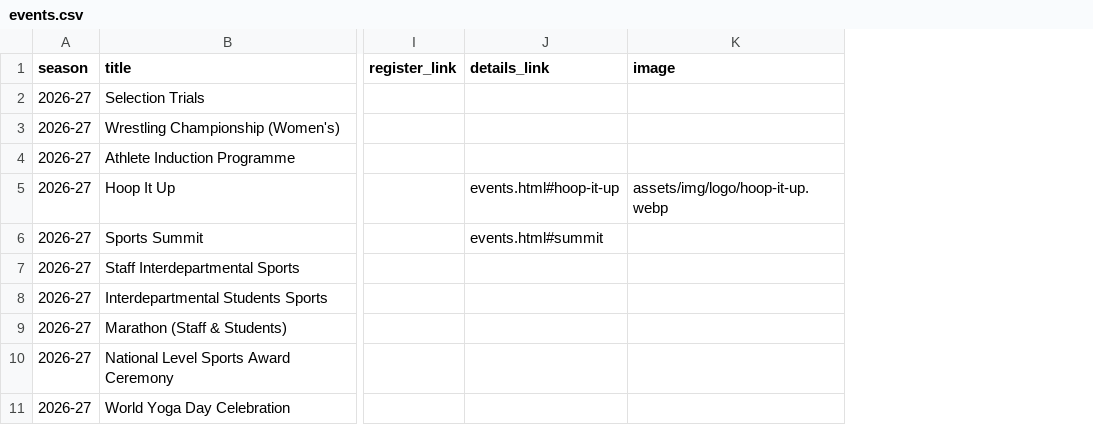
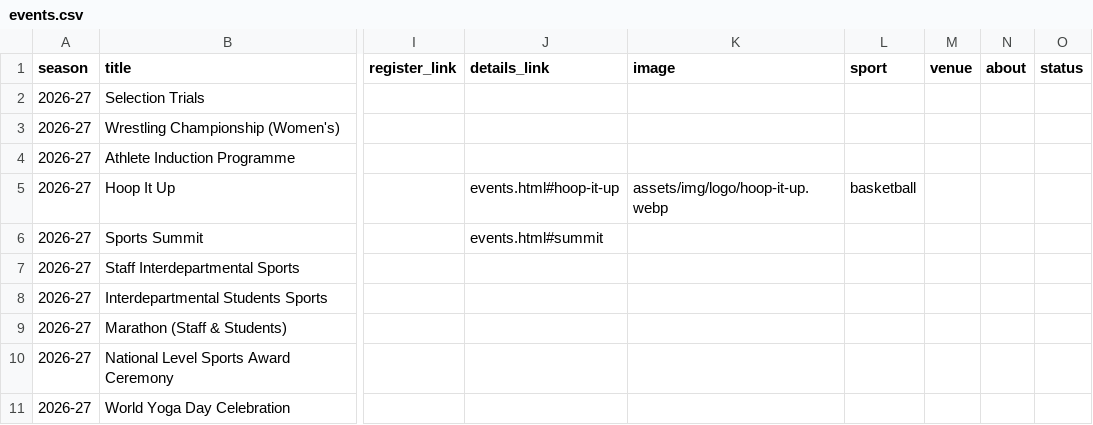
Before and after one commit to bhavikachaudhari8983-lab/mitwpu-sports-website, a CSV file: content/events.csv, drawn as a sheet; only a part is shown, gaps mark what is left out; the diff names each change by its address in the sheet, - before the commit and + after, or states it on an @@ line.

Commit message:
Department website: new pages, detail pages, search, status-driven content tables
- New pages: achievements (filter by sport/year/level + search), teams & coaches, facilities, news (filter + search), gallery (filters + lightbox), site search
- One page per sport (sport.html?s=) and per event (event.html?e=), built from the tables
- New tables: sports, people, achievements, facilities, teams, gallery; every table has a status column (draft/published/archived)
- Home: hall of fame, facilities, teams and gallery sections (empty ones stay hidden)
- About: responsibilities, objectives, verified history timeline, people from the table
- Events: Upcoming / Happening now / Completed filter; titles link to event pages
- Dropdown menu (hover, click, keyboard; flat on phones), search link, footer links
- Unconfirmed information is shown as 'Awaiting confirmation', never invented
- sitemap.xml, robots.txt, canonical links; fixed build step that deleted achievements.html

```diff
--- a/content/events.csv
+++ b/content/events.csv
+column L (sport), row 5: basketball
+column M (venue), empty
+column N (about), empty
+column O (status), empty
```
Also changed, not shown: content/news.csv, 31 other files.
